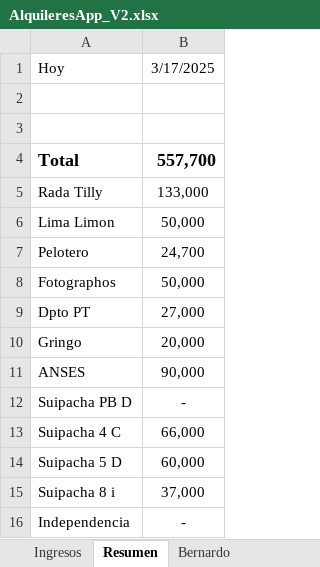
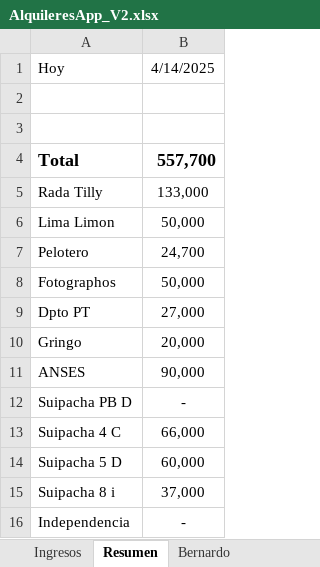
Before and after one commit to SELF-msselve/Expensas, an Excel workbook: AlquileresApp_V2.xlsx, sheet Resumen, drawn as a sheet; values as stored, in another font and other column widths than the file's, no borders; the diff names each change by its address in the sheet, - before the commit and + after, or states it on an @@ line.

```diff
--- a/AlquileresApp_V2.xlsx (sheet Resumen)
+++ b/AlquileresApp_V2.xlsx (sheet Resumen)
-B1: 3/17/2025
+B1: 4/14/2025
```
Also changed, not shown: sheet Sheet1, sheet Expensas, 6 other files.
